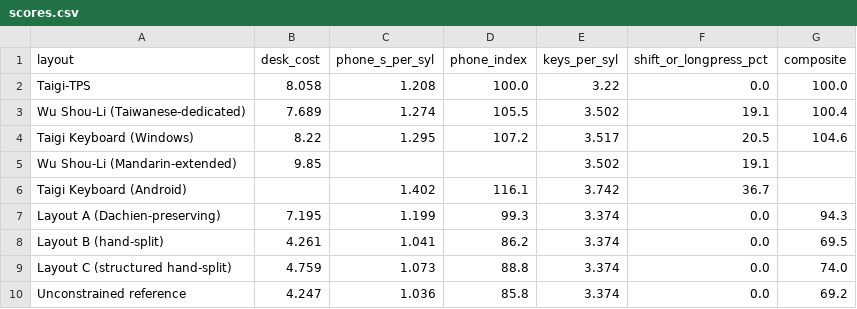
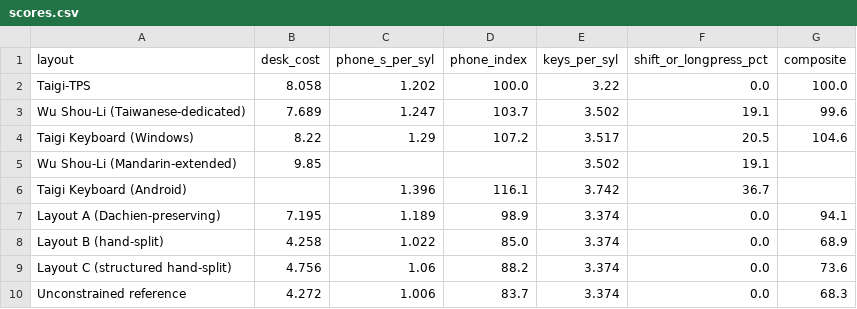
Before and after one commit to chendaolong1119/tps-keyboard-layout, a CSV file: out/scores.csv, drawn as a sheet.

```diff
--- a/out/scores.csv
+++ b/out/scores.csv
@@ -1,10 +1,10 @@
 layout,desk_cost,phone_s_per_syl,phone_index,keys_per_syl,shift_or_longpress_pct,composite
-Taigi-TPS,8.058,1.208,100.0,3.22,0.0,100.0
-Wu Shou-Li (Taiwanese-dedicated),7.689,1.274,105.5,3.502,19.1,100.4
-Taigi Keyboard (Windows),8.22,1.295,107.2,3.517,20.5,104.6
+Taigi-TPS,8.058,1.202,100.0,3.22,0.0,100.0
+Wu Shou-Li (Taiwanese-dedicated),7.689,1.247,103.7,3.502,19.1,99.6
+Taigi Keyboard (Windows),8.22,1.29,107.2,3.517,20.5,104.6
 Wu Shou-Li (Mandarin-extended),9.85,,,3.502,19.1,
-Taigi Keyboard (Android),,1.402,116.1,3.742,36.7,
-Layout A (Dachien-preserving),7.195,1.199,99.3,3.374,0.0,94.3
-Layout B (hand-split),4.261,1.041,86.2,3.374,0.0,69.5
-Layout C (structured hand-split),4.759,1.073,88.8,3.374,0.0,74.0
-Unconstrained reference,4.247,1.036,85.8,3.374,0.0,69.2
+Taigi Keyboard (Android),,1.396,116.1,3.742,36.7,
+Layout A (Dachien-preserving),7.195,1.189,98.9,3.374,0.0,94.1
+Layout B (hand-split),4.258,1.022,85.0,3.374,0.0,68.9
+Layout C (structured hand-split),4.756,1.06,88.2,3.374,0.0,73.6
+Unconstrained reference,4.272,1.006,83.7,3.374,0.0,68.3
```
Also changed, not shown: out/prefix_scores.csv, 41 other files.
